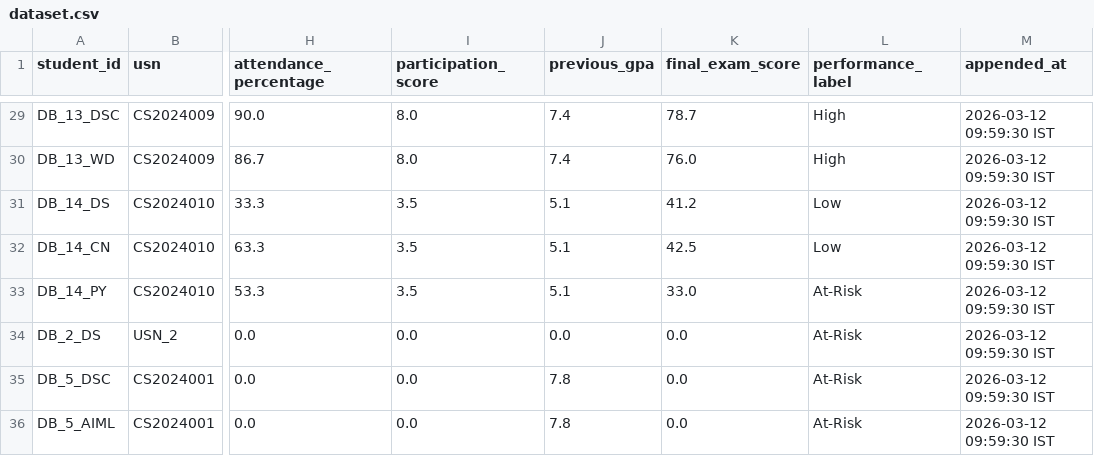
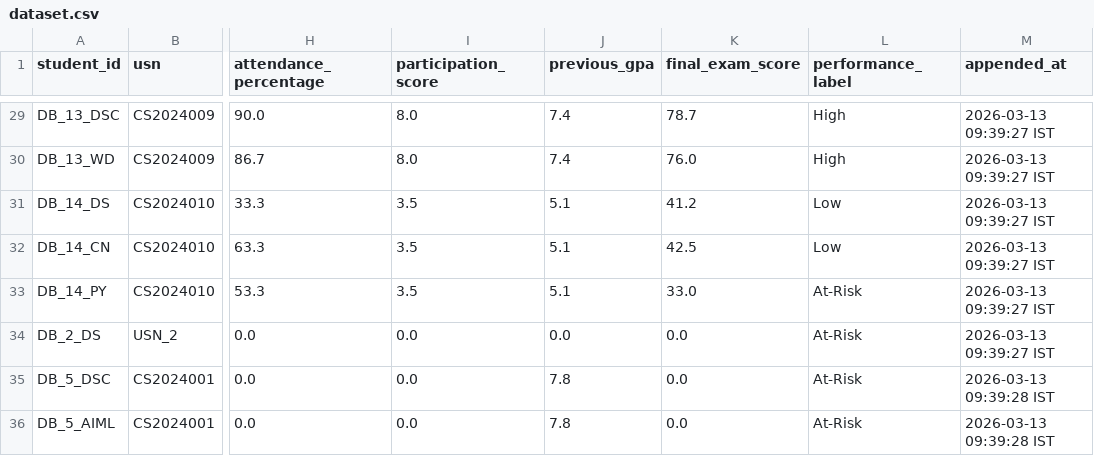
Before and after one commit to Uttama786/classroom, a CSV file: flipped_classroom_project/ml_model/dataset.csv, drawn as a sheet; only a part is shown, gaps mark what is left out; the diff covers the shown part only; the diff names each change by its address in the sheet, - before the commit and + after, or states it on an @@ line.

```diff
--- a/flipped_classroom_project/ml_model/dataset.csv
+++ b/flipped_classroom_project/ml_model/dataset.csv
-M29:M34 (appended_at): 2026-03-12 09:59:30 IST
+M29:M34 (appended_at): 2026-03-13 09:39:27 IST
-M35:M36 (appended_at): 2026-03-12 09:59:30 IST
+M35:M36 (appended_at): 2026-03-13 09:39:28 IST
```
Also changed, not shown: 27 edited cells elsewhere in this file, 22 other files.
